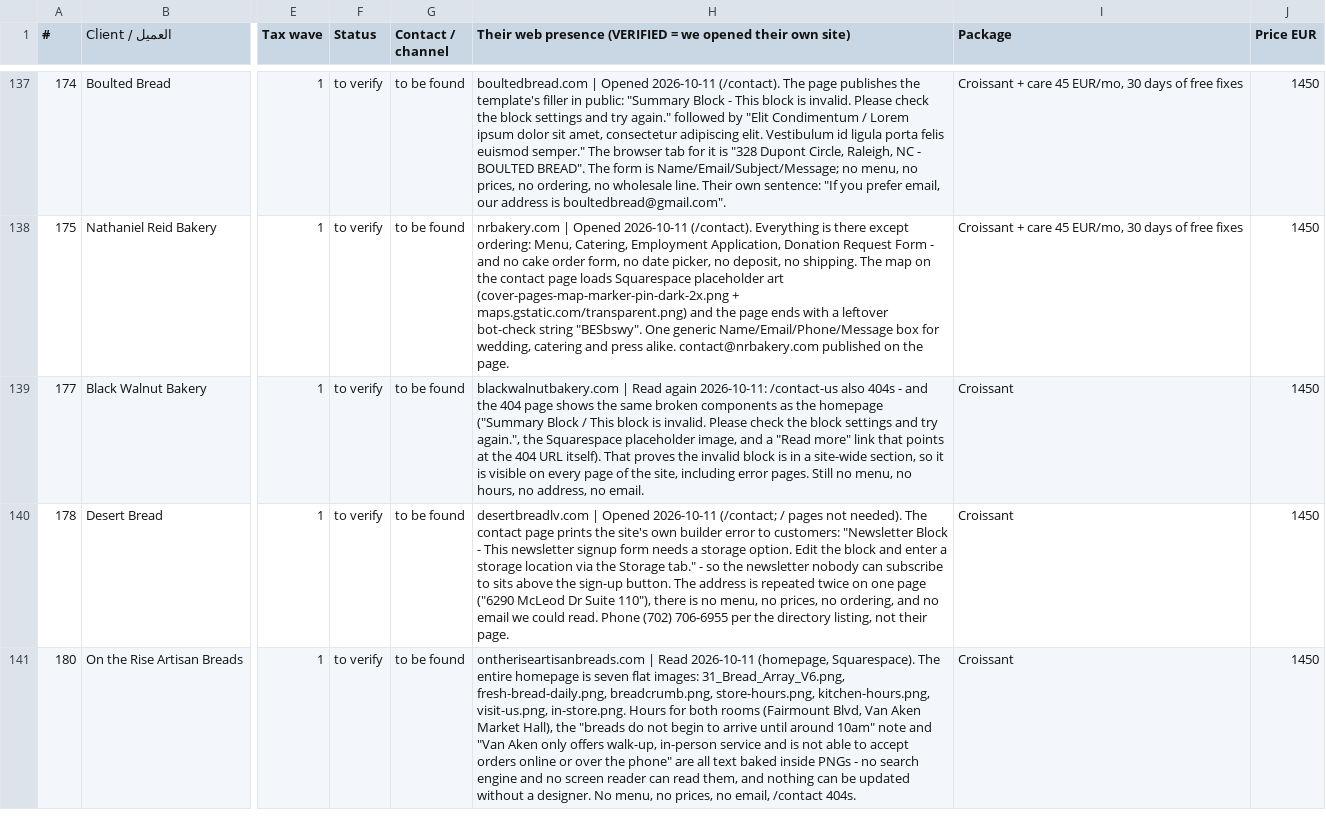
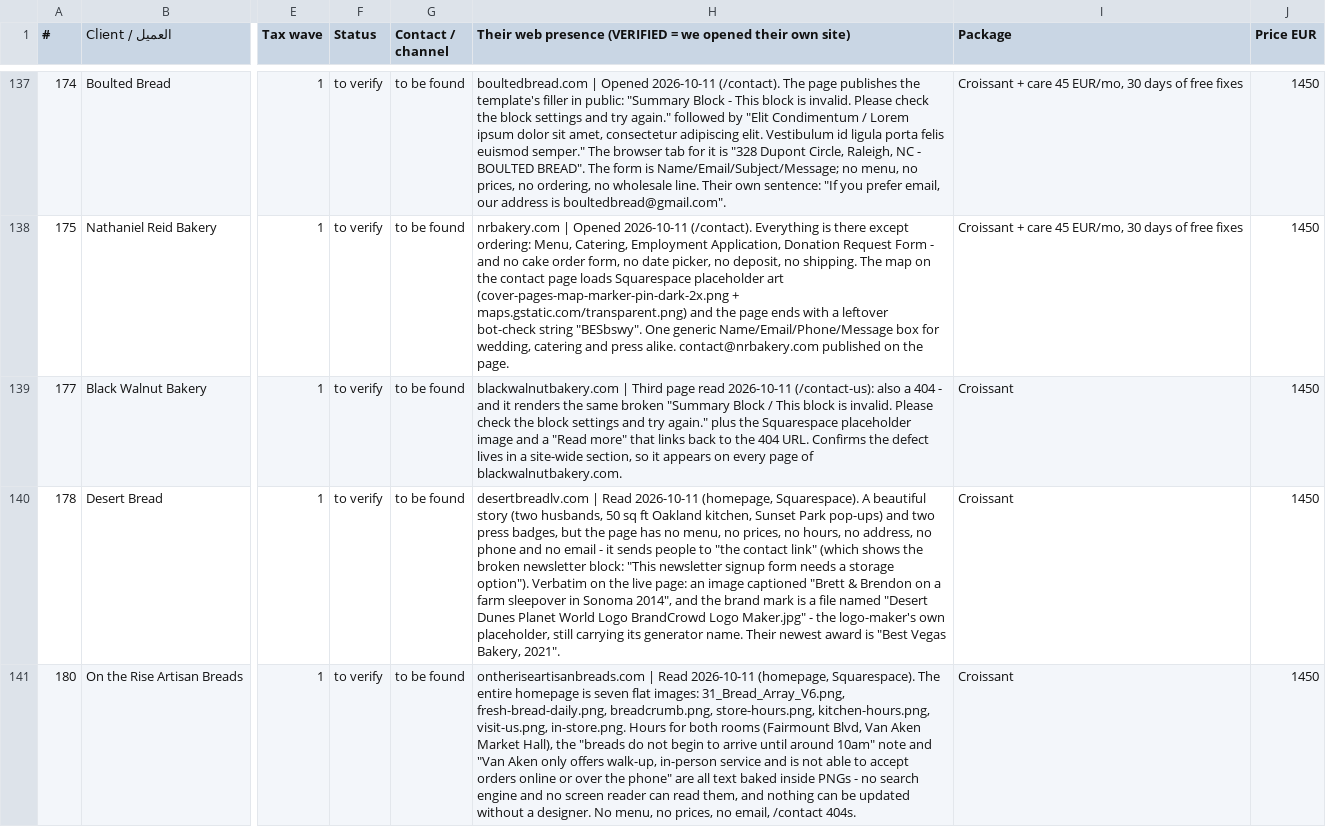
Before and after one commit to abdoo606/BLAblalba, a CSV file: sales/drive-clients-pricing.csv, drawn as a sheet; only a part is shown, gaps mark what is left out; the diff covers the shown part only; the diff names each change by its address in the sheet, - before the commit and + after, or states it on an @@ line.

```diff
--- a/sales/drive-clients-pricing.csv
+++ b/sales/drive-clients-pricing.csv
-H139: blackwalnutbakery.com | Read again 2026-10-11: /contact-us also 404s - and the 404 page shows the same broken components as the homepage ("Summary Block / This block is invalid. Please check the block settings and try again.", the Squarespace placeholder image, and a "Read more" link that points at the 404 URL itself). That proves the invalid block is in a site-wide section, so it is visible on every page of the site, including error pages. Still no menu, no hours, no address, no email.
+H139: blackwalnutbakery.com | Third page read 2026-10-11 (/contact-us): also a 404 - and it renders the same broken "Summary Block / This block is invalid. Please check the block settings and try again." plus the Squarespace placeholder image and a "Read more" that links back to the 404 URL. Confirms the defect lives in a site-wide section, so it appears on every page of blackwalnutbakery.com.
-H140: desertbreadlv.com | Opened 2026-10-11 (/contact; / pages not needed). The contact page prints the site's own builder error to customers: "Newsletter Block - This newsletter signup form needs a storage option. Edit the block and enter a storage location via the Storage tab." - so the newsletter nobody can subscribe to sits above the sign-up button. The address is repeated twice on one page ("6290 McLeod Dr Suite 110"), there is no menu, no prices, no ordering, and no email we could read. Phone (702) 706-6955 per the directory listing, not their page.
+H140: desertbreadlv.com | Read 2026-10-11 (homepage, Squarespace). A beautiful story (two husbands, 50 sq ft Oakland kitchen, Sunset Park pop-ups) and two press badges, but the page has no menu, no prices, no hours, no address, no phone and no email - it sends people to "the contact link" (which shows the broken newsletter block: "This newsletter signup form needs a storage option"). Verbatim on the live page: an image captioned "Brett & Brendon on a farm sleepover in Sonoma 2014", and the brand mark is a file named "Desert Dunes Planet World Logo BrandCrowd Logo Maker.jpg" - the logo-maker's own placeholder, still carrying its generator name. Their newest award is "Best Vegas Bakery, 2021".
```
Also changed, not shown: 2 added rows, 2 removed rows and 23 edited cells elsewhere in this file, sales/OUTREACH-LOG.csv, sales/SENT-RECORD.csv, 51 other files.
